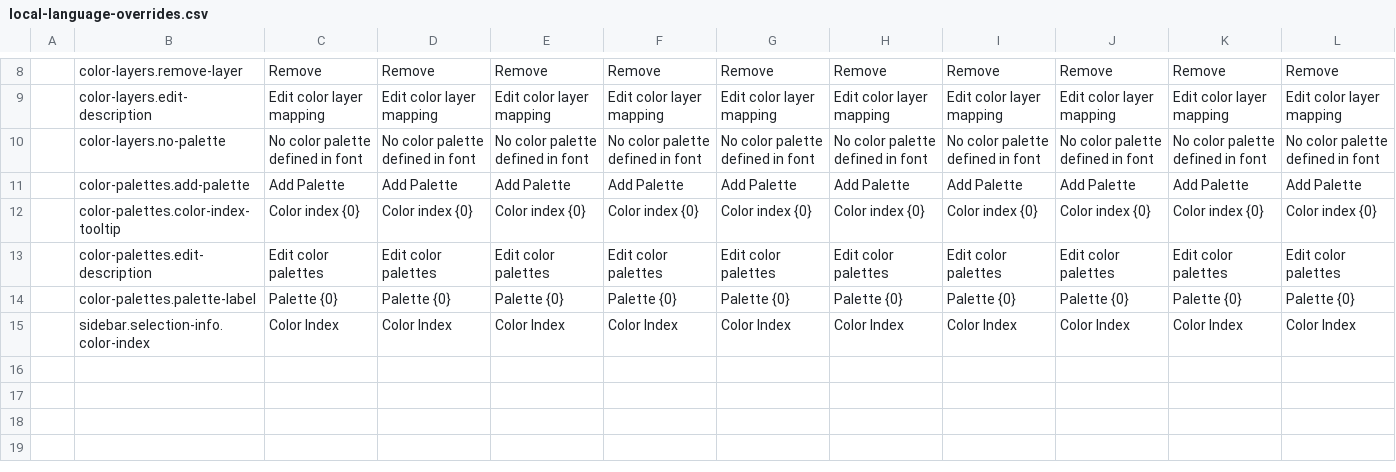
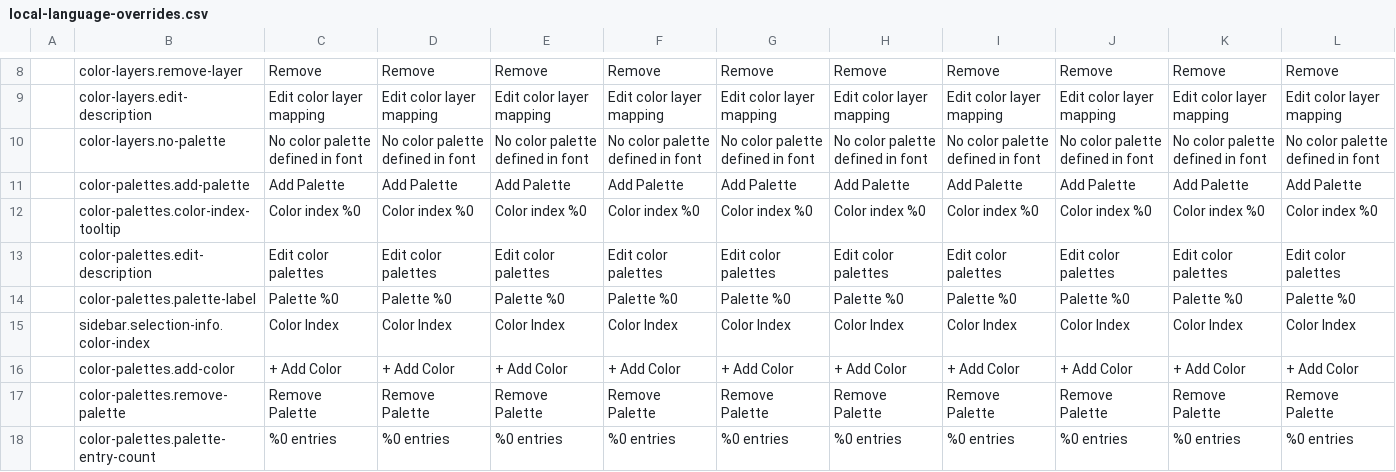
Before and after one commit to mitradranirban/fontra, a CSV file: scripts/local-language-overrides.csv, drawn as a sheet; only a part is shown, gaps mark what is left out.

Commit message:
feat(color-palettes): enhance palette panel for COLRv1 support
- Add alpha slider per color entry (full [r,g,b,a] round-trip)
- Add palette tab strip for multiple CPAL palette variants
- Add usage badges showing which glyphs reference each palette index
- Add remove color entry and remove palette buttons
- Export PALETTES_KEY for reuse by COLRv1 canvas renderer and backend
- Fix locale strings: use %0 placeholder (not {0}) for formatString
- Add localization keys: add-color, remove-palette, palette-entry-coun

```diff
--- a/scripts/local-language-overrides.csv
+++ b/scripts/local-language-overrides.csv
@@ -11,5 +11,8 @@
 ,color-palettes.add-palette,Add Palette,Add Palette,Add Palette,Add Palette,Add Palette,Add Palette,Add Palette,Add Palette,Add Palette,Add Palette
-,color-palettes.color-index-tooltip,"Color index {0}","Color index {0}","Color index {0}","Color index {0}","Color index {0}","Color index {0}","Color index {0}","Color index {0}","Color index {0}","Color index {0}"
+,color-palettes.color-index-tooltip,"Color index %0","Color index %0","Color index %0","Color index %0","Color index %0","Color index %0","Color index %0","Color index %0","Color index %0","Color index %0"
 ,color-palettes.edit-description,Edit color palettes,Edit color palettes,Edit color palettes,Edit color palettes,Edit color palettes,Edit color palettes,Edit color palettes,Edit color palettes,Edit color palettes,Edit color palettes
-,color-palettes.palette-label,"Palette {0}","Palette {0}","Palette {0}","Palette {0}","Palette {0}","Palette {0}","Palette {0}","Palette {0}","Palette {0}","Palette {0}"
+,color-palettes.palette-label,"Palette %0","Palette %0","Palette %0","Palette %0","Palette %0","Palette %0","Palette %0","Palette %0","Palette %0","Palette %0"
 ,sidebar.selection-info.color-index,Color Index,Color Index,Color Index,Color Index,Color Index,Color Index,Color Index,Color Index,Color Index,Color Index
+,color-palettes.add-color,+ Add Color,+ Add Color,+ Add Color,+ Add Color,+ Add Color,+ Add Color,+ Add Color,+ Add Color,+ Add Color,+ Add Color
+,color-palettes.remove-palette,Remove Palette,Remove Palette,Remove Palette,Remove Palette,Remove Palette,Remove Palette,Remove Palette,Remove Palette,Remove Palette,Remove Palette
+,color-palettes.palette-entry-count,"%0 entries","%0 entries","%0 entries","%0 entries","%0 entries","%0 entries","%0 entries","%0 entries","%0 entries","%0 entries"
```
Also changed, not shown: 9 other files.
